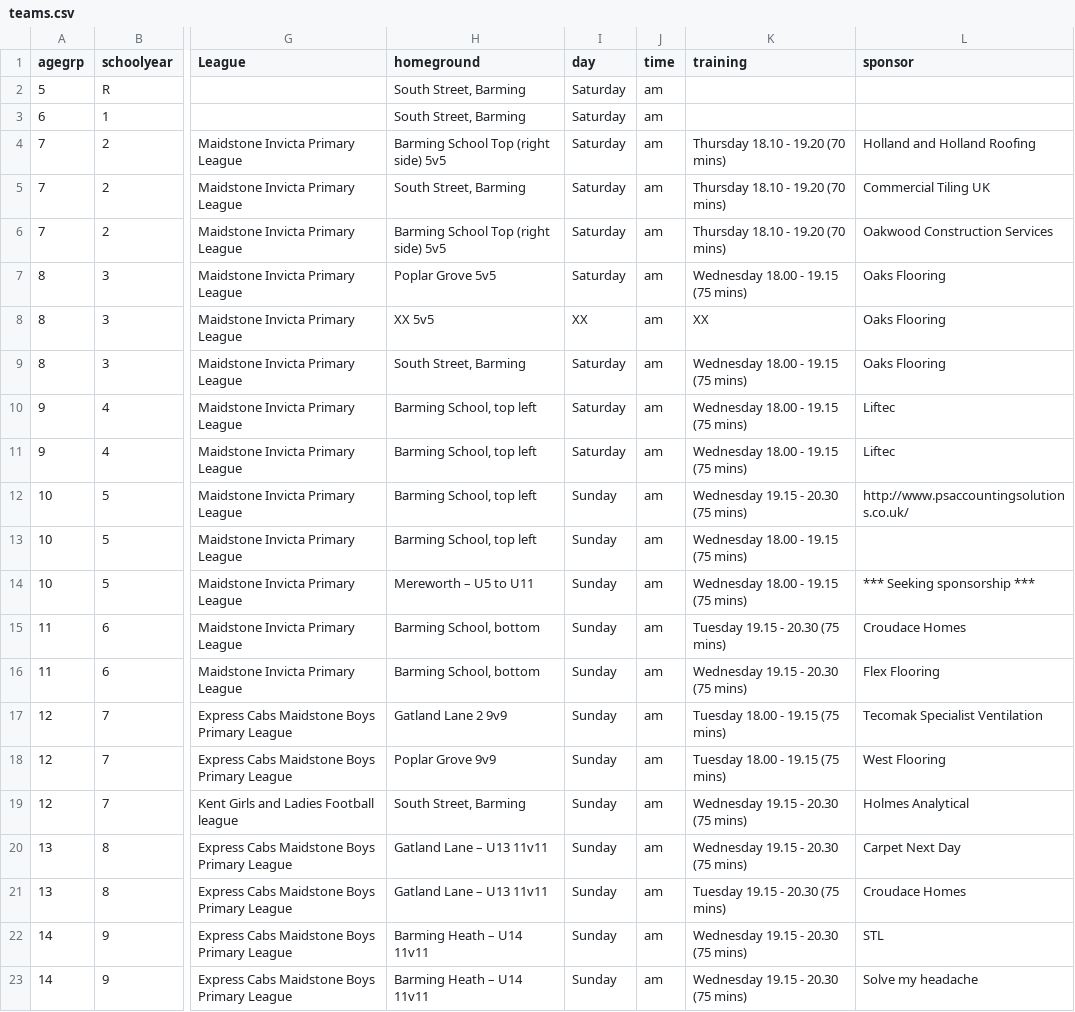
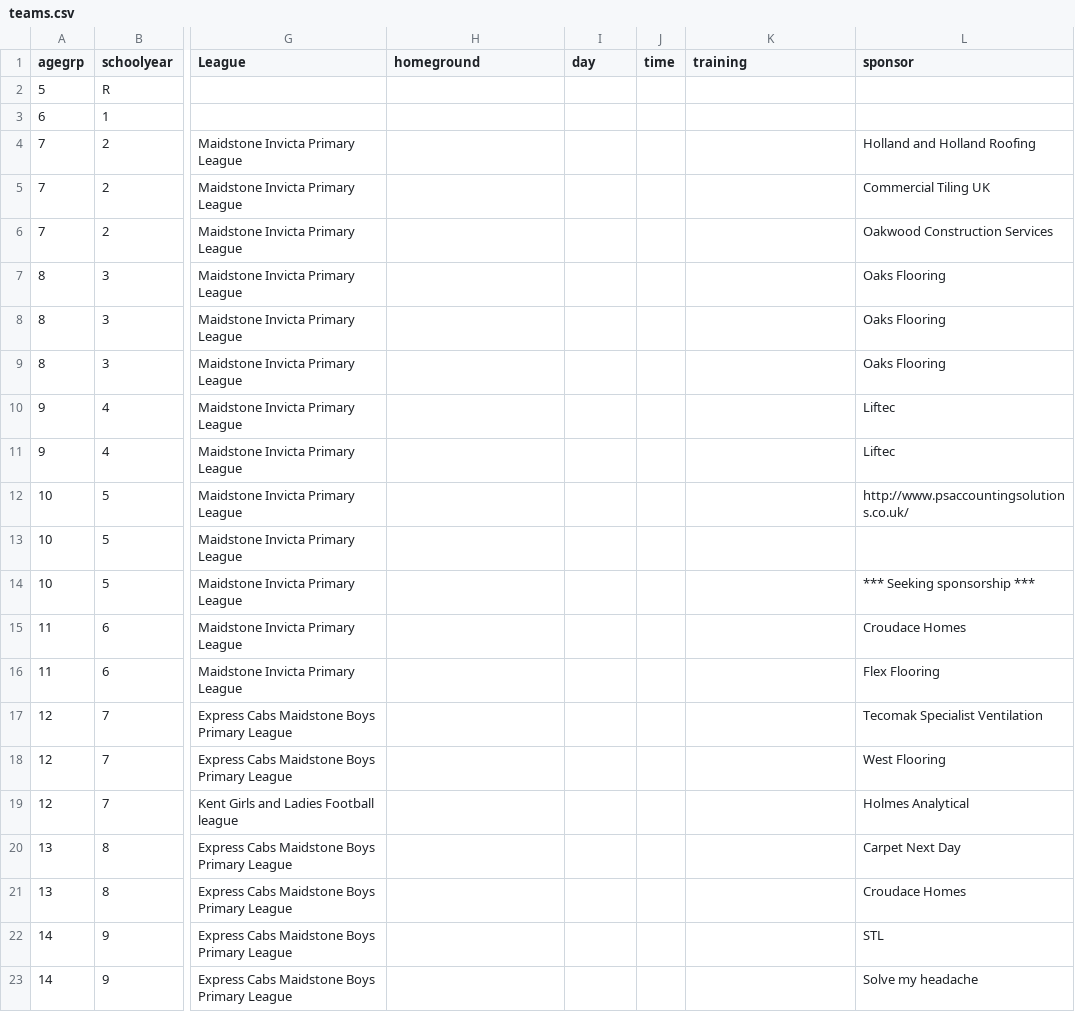
Before and after one commit to BYFC/BYFC.github.io, a CSV file: _data/teams.csv, drawn as a sheet; only a part is shown, gaps mark what is left out; the diff covers the shown part only; the diff names each change by its address in the sheet, - before the commit and + after, or states it on an @@ line.

Commit message:
Removed home grounds and training slots

```diff
--- a/_data/teams.csv
+++ b/_data/teams.csv
-H2:H3 (homeground): South Street, Barming
+H2:H3 (homeground): (empty)
-I2:I7 (day): Saturday
+I2:I7 (day): (empty)
-J2:J23 (time): am
+J2:J23 (time): (empty)
-H4 (homeground): Barming School Top (right side) 5v5
+H4 (homeground): (empty)
-K4:K6 (training): Thursday 18.10 - 19.20 (70 mins)
+K4:K6 (training): (empty)
-H5 (homeground): South Street, Barming
+H5 (homeground): (empty)
-H6 (homeground): Barming School Top (right side) 5v5
+H6 (homeground): (empty)
-H7 (homeground): Poplar Grove 5v5
+H7 (homeground): (empty)
-K7 (training): Wednesday 18.00 - 19.15 (75 mins)
+K7 (training): (empty)
-H8 (homeground): XX 5v5
+H8 (homeground): (empty)
-I8 (day): XX
+I8 (day): (empty)
-K8 (training): XX
+K8 (training): (empty)
-H9 (homeground): South Street, Barming
+H9 (homeground): (empty)
-I9:I11 (day): Saturday
+I9:I11 (day): (empty)
-K9:K11 (training): Wednesday 18.00 - 19.15 (75 mins)
+K9:K11 (training): (empty)
-H10:H13 (homeground): Barming School, top left
+H10:H13 (homeground): (empty)
-I12:I23 (day): Sunday
+I12:I23 (day): (empty)
-K12 (training): Wednesday 19.15 - 20.30 (75 mins)
+K12 (training): (empty)
-K13:K14 (training): Wednesday 18.00 - 19.15 (75 mins)
+K13:K14 (training): (empty)
-H14 (homeground): Mereworth – U5 to U11
+H14 (homeground): (empty)
-H15:H16 (homeground): Barming School, bottom
+H15:H16 (homeground): (empty)
-K15 (training): Tuesday 19.15 - 20.30 (75 mins)
+K15 (training): (empty)
-K16 (training): Wednesday 19.15 - 20.30 (75 mins)
+K16 (training): (empty)
-H17 (homeground): Gatland Lane 2 9v9
+H17 (homeground): (empty)
-K17:K18 (training): Tuesday 18.00 - 19.15 (75 mins)
+K17:K18 (training): (empty)
-H18 (homeground): Poplar Grove 9v9
+H18 (homeground): (empty)
-H19 (homeground): South Street, Barming
+H19 (homeground): (empty)
-K19:K20 (training): Wednesday 19.15 - 20.30 (75 mins)
+K19:K20 (training): (empty)
-H20:H21 (homeground): Gatland Lane – U13 11v11
+H20:H21 (homeground): (empty)
-K21 (training): Tuesday 19.15 - 20.30 (75 mins)
+K21 (training): (empty)
-H22:H23 (homeground): Barming Heath – U14 11v11
+H22:H23 (homeground): (empty)
-K22:K23 (training): Wednesday 19.15 - 20.30 (75 mins)
+K22:K23 (training): (empty)
```
Also changed, not shown: 19 edited cells elsewhere in this file, 3 other files.
